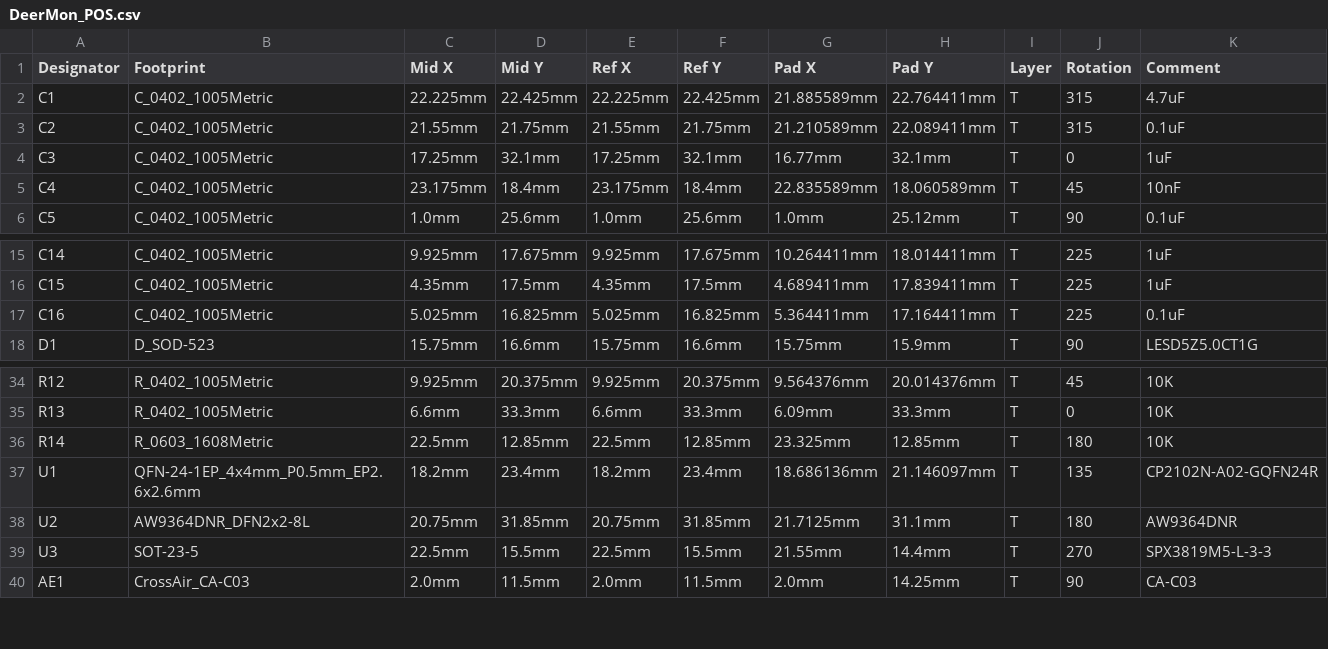
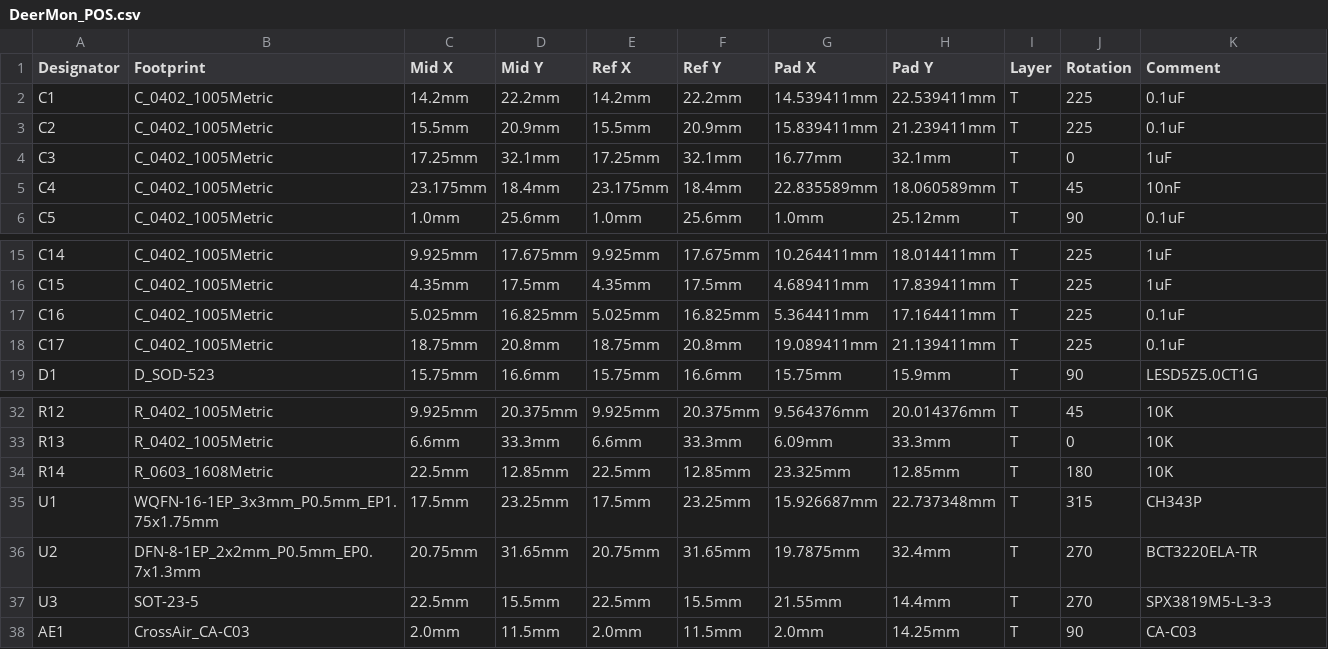
Before and after one commit to xingrz/DeerMon-PCB, a CSV file: DeerMon_POS.csv, drawn as a sheet; only a part is shown, gaps mark what is left out; the diff covers the shown part only.

```diff
--- a/DeerMon_POS.csv
+++ b/DeerMon_POS.csv
@@ -1,4 +1,4 @@
 Designator,Footprint,Mid X,Mid Y,Ref X,Ref Y,Pad X,Pad Y,Layer,Rotation,Comment
-C1,C_0402_1005Metric,22.225mm,22.425mm,22.225mm,22.425mm,21.885589mm,22.764411mm,T,315,4.7uF
-C2,C_0402_1005Metric,21.55mm,21.75mm,21.55mm,21.75mm,21.210589mm,22.089411mm,T,315,0.1uF
+C1,C_0402_1005Metric,14.2mm,22.2mm,14.2mm,22.2mm,14.539411mm,22.539411mm,T,225,0.1uF
+C2,C_0402_1005Metric,15.5mm,20.9mm,15.5mm,20.9mm,15.839411mm,21.239411mm,T,225,0.1uF
 C3,C_0402_1005Metric,17.25mm,32.1mm,17.25mm,32.1mm,16.77mm,32.1mm,T,0,1uF
@@ -17,2 +17,3 @@ C15,C_0402_1005Metric,4.35mm,17.5mm,4.35mm,17.5mm,4.689411mm,17.839411mm,T,225,1
 C16,C_0402_1005Metric,5.025mm,16.825mm,5.025mm,16.825mm,5.364411mm,17.164411mm,T,225,0.1uF
+C17,C_0402_1005Metric,18.75mm,20.8mm,18.75mm,20.8mm,19.089411mm,21.139411mm,T,225,0.1uF
 D1,D_SOD-523,15.75mm,16.6mm,15.75mm,16.6mm,15.75mm,15.9mm,T,90,LESD5Z5.0CT1G
@@ -36,4 +34,4 @@ R13,R_0402_1005Metric,6.6mm,33.3mm,6.6mm,33.3mm,6.09mm,33.3mm,T,0,10K
 R14,R_0603_1608Metric,22.5mm,12.85mm,22.5mm,12.85mm,23.325mm,12.85mm,T,180,10K
-U1,QFN-24-1EP_4x4mm_P0.5mm_EP2.6x2.6mm,18.2mm,23.4mm,18.2mm,23.4mm,18.686136mm,21.146097mm,T,135,CP2102N-A02-GQFN24R
-U2,AW9364DNR_DFN2x2-8L,20.75mm,31.85mm,20.75mm,31.85mm,21.7125mm,31.1mm,T,180,AW9364DNR
+U1,WQFN-16-1EP_3x3mm_P0.5mm_EP1.75x1.75mm,17.5mm,23.25mm,17.5mm,23.25mm,15.926687mm,22.737348mm,T,315,CH343P
+U2,DFN-8-1EP_2x2mm_P0.5mm_EP0.7x1.3mm,20.75mm,31.65mm,20.75mm,31.65mm,19.7875mm,32.4mm,T,270,BCT3220ELA-TR
 U3,SOT-23-5,22.5mm,15.5mm,22.5mm,15.5mm,21.55mm,14.4mm,T,270,SPX3819M5-L-3-3
```
Also changed, not shown: 3 removed rows and 35 edited cells elsewhere in this file, DeerMon_BOM.csv, 15 other files.
